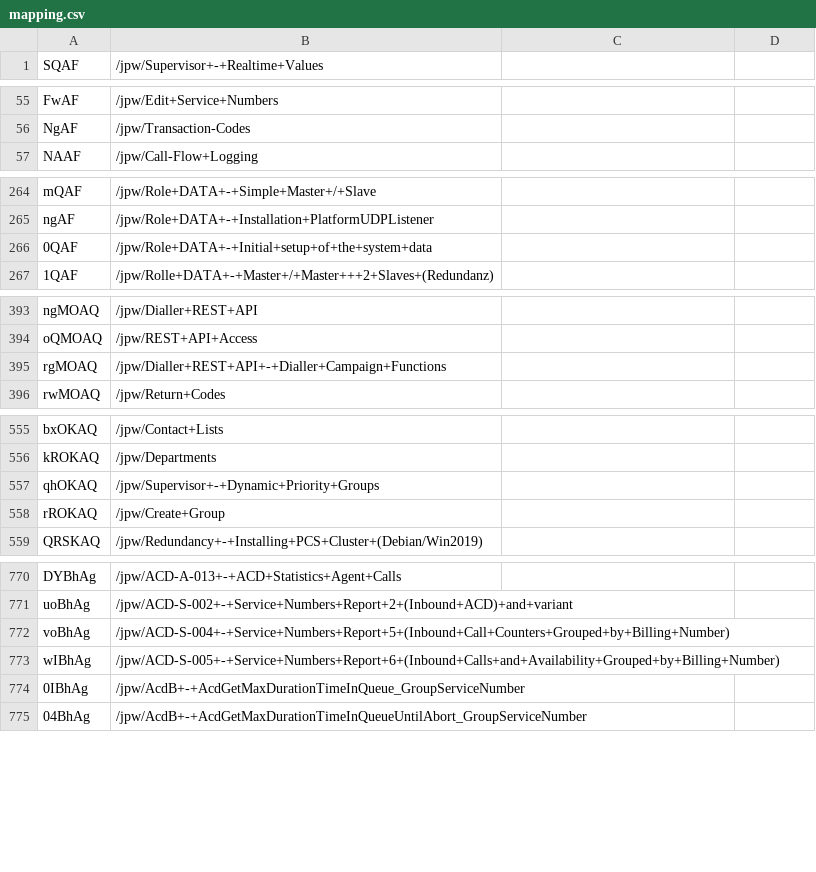
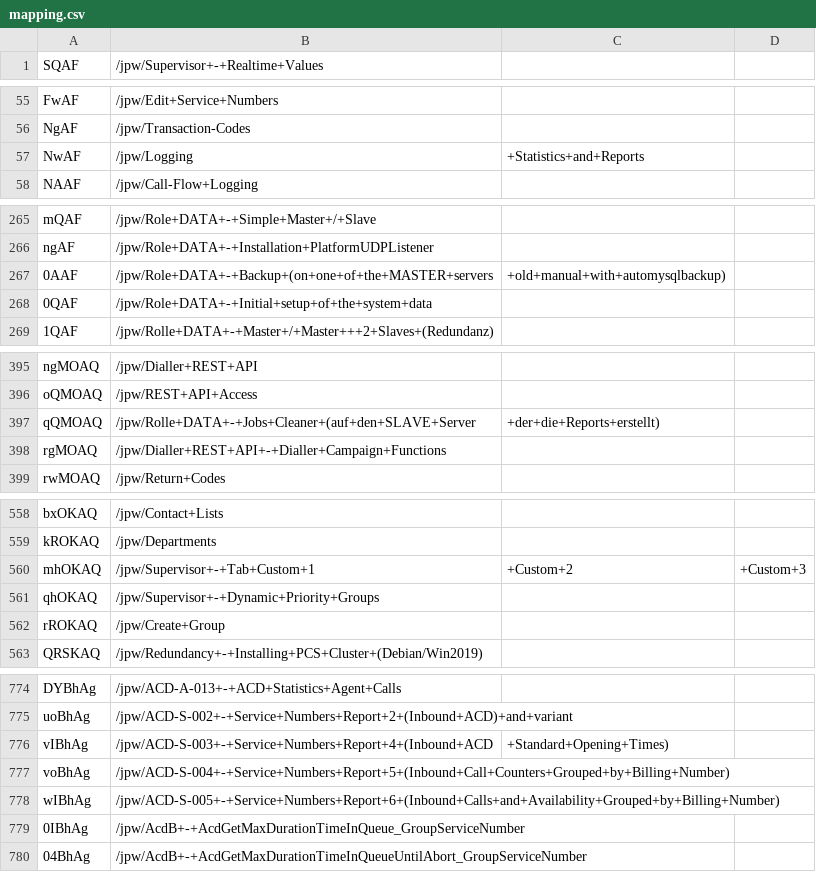
Before and after one commit to msl-solution/301-confluence-to-cloud, a CSV file: rootfs/app/mapping.csv, drawn as a sheet; only a part is shown, gaps mark what is left out.

```diff
--- a/rootfs/app/mapping.csv
+++ b/rootfs/app/mapping.csv
@@ -56,2 +56,3 @@ FwAF,/jpw/Edit+Service+Numbers
 NgAF,/jpw/Transaction-Codes
+NwAF,/jpw/Logging,+Statistics+and+Reports
 NAAF,/jpw/Call-Flow+Logging
@@ -265,2 +266,3 @@ mQAF,/jpw/Role+DATA+-+Simple+Master+/+Slave
 ngAF,/jpw/Role+DATA+-+Installation+PlatformUDPListener
+0AAF,/jpw/Role+DATA+-+Backup+(on+one+of+the+MASTER+servers,+old+manual+with+automysqlbackup)
 0QAF,/jpw/Role+DATA+-+Initial+setup+of+the+system+data
@@ -394,2 +396,3 @@ ngMOAQ,/jpw/Dialler+REST+API
 oQMOAQ,/jpw/REST+API+Access
+qQMOAQ,/jpw/Rolle+DATA+-+Jobs+Cleaner+(auf+den+SLAVE+Server,+der+die+Reports+erstellt)
 rgMOAQ,/jpw/Dialler+REST+API+-+Dialler+Campaign+Functions
@@ -556,2 +559,3 @@ bxOKAQ,/jpw/Contact+Lists
 kROKAQ,/jpw/Departments
+mhOKAQ,/jpw/Supervisor+-+Tab+Custom+1,+Custom+2,+Custom+3
 qhOKAQ,/jpw/Supervisor+-+Dynamic+Priority+Groups
@@ -771,2 +775,3 @@ DYBhAg,/jpw/ACD-A-013+-+ACD+Statistics+Agent+Calls
 uoBhAg,/jpw/ACD-S-002+-+Service+Numbers+Report+2+(Inbound+ACD)+and+variant
+vIBhAg,/jpw/ACD-S-003+-+Service+Numbers+Report+4+(Inbound+ACD,+Standard+Opening+Times)
 voBhAg,/jpw/ACD-S-004+-+Service+Numbers+Report+5+(Inbound+Call+Counters+Grouped+by+Billing+Number)
```
Also changed, not shown: provide-mapping/pages.csv, 2 other files.
